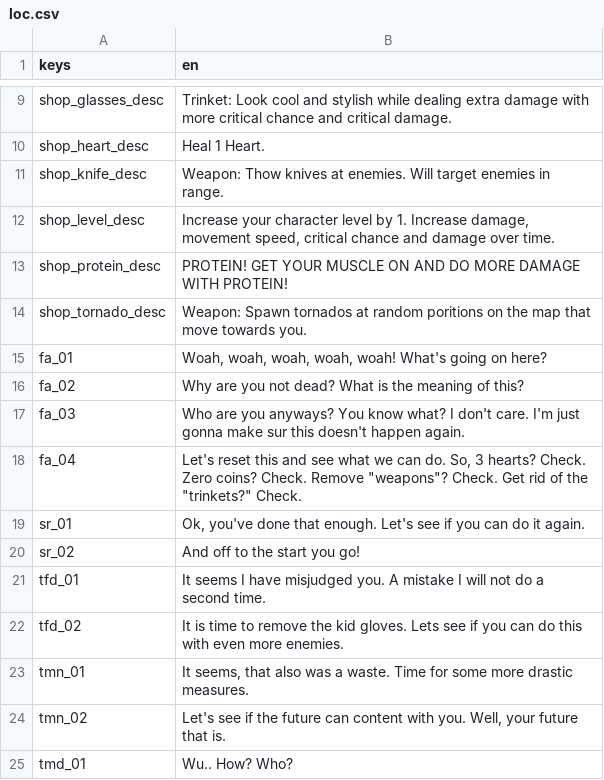
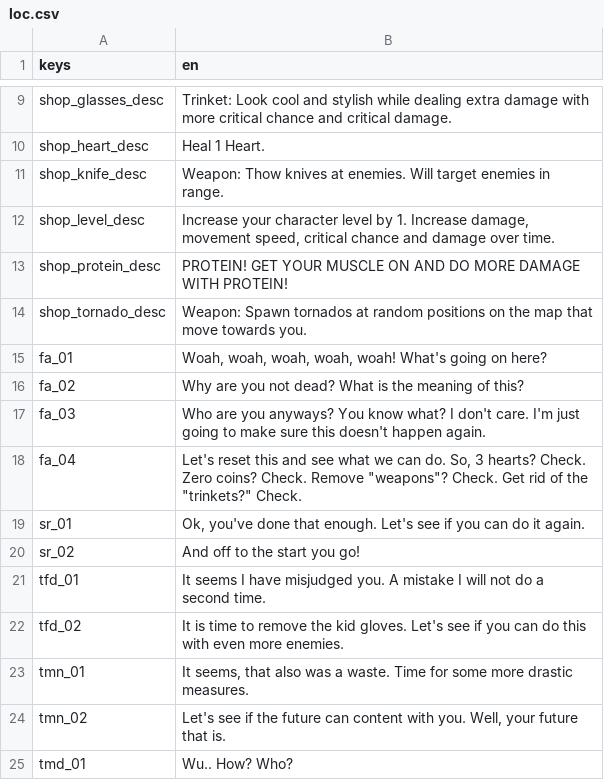
Before and after one commit to symbol24/JernJam2024, a CSV file: Data/loc.csv, drawn as a sheet; only a part is shown, gaps mark what is left out; the diff covers the shown part only.

```diff
--- a/Data/loc.csv
+++ b/Data/loc.csv
@@ -13,6 +13,6 @@ shop_level_desc,"Increase your character level by 1. Increase damage, movement s
 shop_protein_desc,PROTEIN! GET YOUR MUSCLE ON AND DO MORE DAMAGE WITH PROTEIN!
-shop_tornado_desc,Weapon: Spawn tornados at random poritions on the map that move towards you.
+shop_tornado_desc,Weapon: Spawn tornados at random positions on the map that move towards you.
 fa_01,"Woah, woah, woah, woah, woah! What's going on here?"
 fa_02,Why are you not dead? What is the meaning of this?
-fa_03,Who are you anyways? You know what? I don't care. I'm just gonna make sur this doesn't happen again.
+fa_03,Who are you anyways? You know what? I don't care. I'm just going to make sure this doesn't happen again.
 fa_04,"Let's reset this and see what we can do. So, 3 hearts? Check. Zero coins? Check. Remove ""weapons""? Check. Get rid of the ""trinkets?"" Check."
@@ -21,3 +21,3 @@ sr_02,And off to the start you go!
 tfd_01,It seems I have misjudged you. A mistake I will not do a second time.
-tfd_02,It is time to remove the kid gloves. Lets see if you can do this with even more enemies.
+tfd_02,It is time to remove the kid gloves. Let's see if you can do this with even more enemies.
 tmn_01,"It seems, that also was a waste. Time for some more drastic measures."
```
Also changed, not shown: 3 added rows and 5 edited cells elsewhere in this file, 32 other files.
